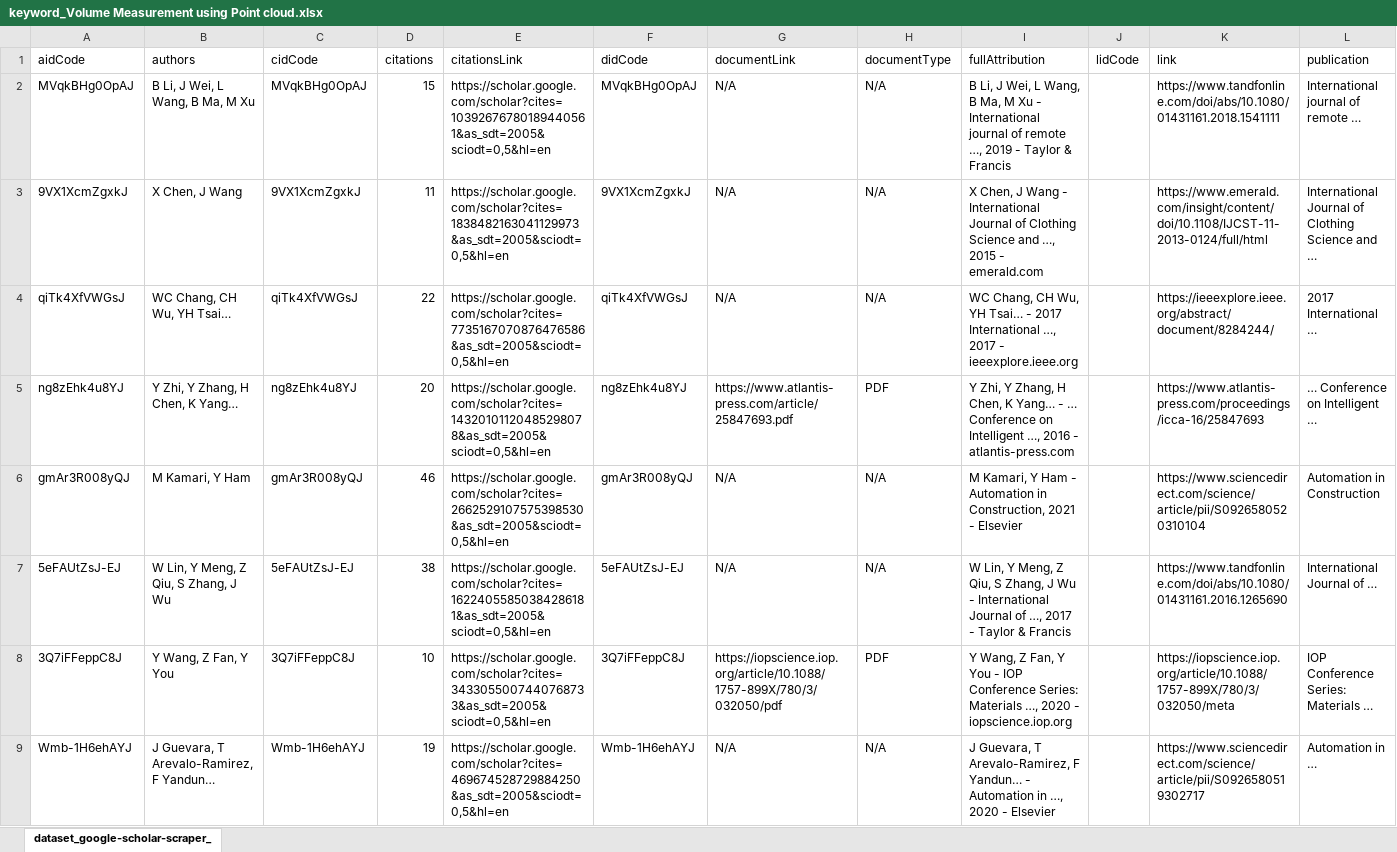
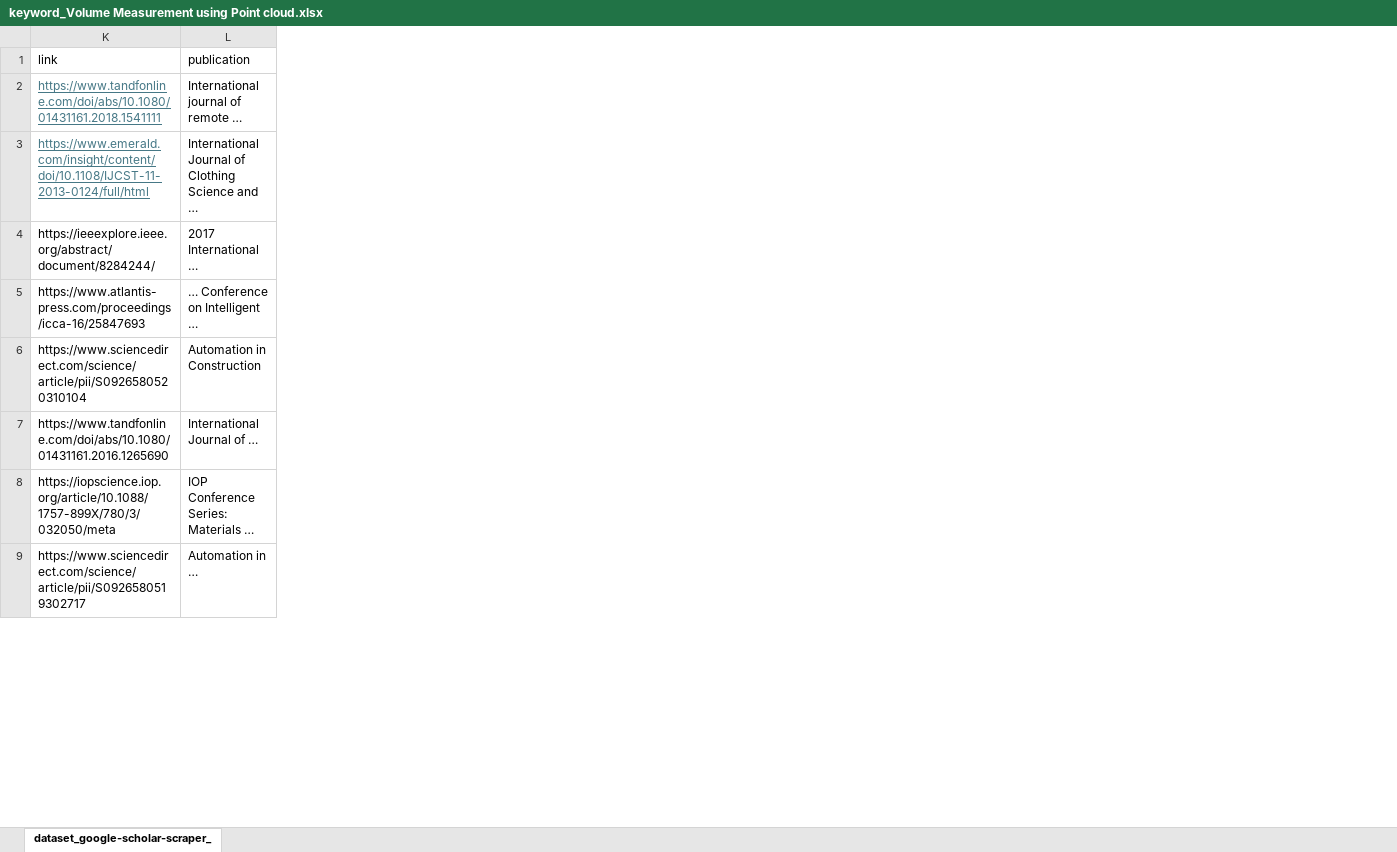
Before and after one commit to jaafar-omar/Manuscript_Omar, an Excel workbook: RRLs/keyword_Volume Measurement using Point cloud.xlsx, sheet dataset_google-scholar-scraper_, drawn as a sheet; only a part is shown; values as stored, in another font and other column widths than the file's, no borders; the diff names each change by its address in the sheet, - before the commit and + after, or states it on an @@ line.

```diff
--- a/RRLs/keyword_Volume Measurement using Point cloud.xlsx (sheet dataset_google-scholar-scraper_)
+++ b/RRLs/keyword_Volume Measurement using Point cloud.xlsx (sheet dataset_google-scholar-scraper_)
@@ column A (aidCode) hidden, rows 2-9: MVqkBHg0OpAJ | 9VX1XcmZgxkJ | qiTk4XfVWGsJ | ng8zEhk4u8YJ | gmAr3R008yQJ | 5eFAUtZsJ-EJ | 3Q7iFFeppC8J | Wmb-1H6ehAYJ @@
@@ column B (authors) hidden, rows 2-9: B Li, J Wei, L Wang, B Ma, M Xu | X Chen, J Wang | WC Chang, CH Wu, YH Tsai… | Y Zhi, Y Zhang, H Chen, K Yang… | M Kamari, Y Ham | W Lin, Y Meng, Z Qiu, S Zhang, J Wu | Y Wang, Z Fan, Y You | J Guevara, T Arevalo-Ramirez, F Yandun… @@
@@ column C (cidCode) hidden, rows 2-9: MVqkBHg0OpAJ | 9VX1XcmZgxkJ | qiTk4XfVWGsJ | ng8zEhk4u8YJ | gmAr3R008yQJ | 5eFAUtZsJ-EJ | 3Q7iFFeppC8J | Wmb-1H6ehAYJ @@
@@ column D (citations) hidden, rows 2-9: 15 | 11 | 22 | 20 | 46 | 38 | 10 | 19 @@
@@ column E (citationsLink) hidden, rows 2-9: https://scholar.google.com/scholar?cites=10392676780189440561&as_sdt=2005&sciodt=0,5&hl=en | https://scholar.google.com/scholar?cites=1838482163041129973&as_sdt=2005&sciodt=0,5&hl=en | https://scholar.google.com/scholar?cites=7735167070876476586&as_sdt=2005&sciodt=0,5&hl=en | https://scholar.google.com/scholar?cites=14320101120485298078&as_sdt=2005&sciodt=0,5&hl=en | https://scholar.google.com/scholar?cites=2662529107575398530&as_sdt=2005&sciodt=0,5&hl=en | https://scholar.google.com/scholar?cites=16224055850384286181&as_sdt=2005&sciodt=0,5&hl=en | https://scholar.google.com/scholar?cites=3433055007440768733&as_sdt=2005&sciodt=0,5&hl=en | https://scholar.google.com/scholar?cites=469674528729884250&as_sdt=2005&sciodt=0,5&hl=en @@
@@ column F (didCode) hidden, rows 2-9: MVqkBHg0OpAJ | 9VX1XcmZgxkJ | qiTk4XfVWGsJ | ng8zEhk4u8YJ | gmAr3R008yQJ | 5eFAUtZsJ-EJ | 3Q7iFFeppC8J | Wmb-1H6ehAYJ @@
@@ column G (documentLink) hidden, rows 2-9: N/A | N/A | N/A | https://www.atlantis-press.com/article/25847693.pdf | N/A | N/A | https://iopscience.iop.org/article/10.1088/1757-899X/780/3/032050/pdf | N/A @@
@@ column H (documentType) hidden, rows 2-9: N/A | N/A | N/A | PDF | N/A | N/A | PDF | N/A @@
@@ column I (fullAttribution) hidden, rows 2-9: B Li, J Wei, L Wang, B Ma, M Xu - International journal of remote …, 2019 - Taylor & Francis | X Chen, J Wang - International Journal of Clothing Science and …, 2015 - emerald.com | WC Chang, CH Wu, YH Tsai… - 2017 International …, 2017 - ieeexplore.ieee.org | Y Zhi, Y Zhang, H Chen, K Yang… - … Conference on Intelligent …, 2016 - atlantis-press.com | M Kamari, Y Ham - Automation in Construction, 2021 - Elsevier | W Lin, Y Meng, Z Qiu, S Zhang, J Wu - International Journal of …, 2017 - Taylor & Francis | Y Wang, Z Fan, Y You - IOP Conference Series: Materials …, 2020 - iopscience.iop.org | J Guevara, T Arevalo-Ramirez, F Yandun… - Automation in …, 2020 - Elsevier @@
@@ column J (lidCode) hidden, empty @@
@@ K2:K3 underline: off → on, text colour: black → #467886 @@
```
Also changed, not shown: RRLs/keyword_2d_lidar_to_3d_lidar.xlsx, RRLs/keywords_current technology in volume measurement of industrial storage for raw materials.xlsx, 39 other files.
